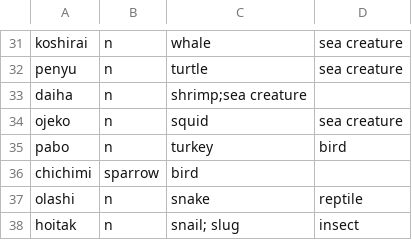
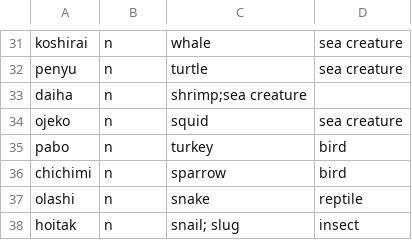
Before and after one commit to semrigpa/semrigpa.github.io, a CSV file: dictionary.csv, drawn as a sheet; only a part is shown, gaps mark what is left out.

Commit message:
Update dictionary.csv

```diff
--- a/dictionary.csv
+++ b/dictionary.csv
@@ -35,3 +35,3 @@ ojeko,n,squid,sea creature
 pabo,n,turkey,bird
-chichimi,sparrow,bird
+chichimi,n,sparrow,bird
 olashi,n,snake,reptile
```
